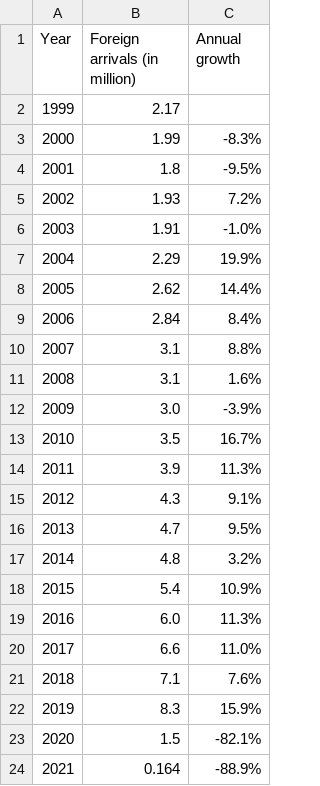
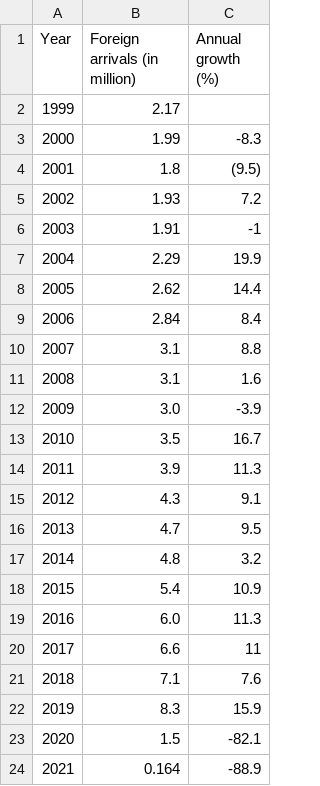
Before and after one commit to pmagtulis/econ-database, a CSV file: csv/arrivals.csv, drawn as a sheet.

```diff
--- a/csv/arrivals.csv
+++ b/csv/arrivals.csv
@@ -1,24 +1,24 @@
-Year,Foreign arrivals (in million),Annual growth
+Year,Foreign arrivals (in million),Annual growth (%)
 1999,2.17,
-2000,1.99,-8.3%
-2001,1.8,-9.5%
-2002,1.93,7.2%
-2003,1.91,-1.0%
-2004,2.29,19.9%
-2005,2.62,14.4%
-2006,2.84,8.4%
-2007,3.1,8.8%
-2008,3.1,1.6%
-2009,3.0,-3.9%
-2010,3.5,16.7%
-2011,3.9,11.3%
-2012,4.3,9.1%
-2013,4.7,9.5%
-2014,4.8,3.2%
-2015,5.4,10.9%
-2016,6.0,11.3%
-2017,6.6,11.0%
-2018,7.1,7.6%
-2019,8.3,15.9%
-2020,1.5,-82.1%
-2021,0.164,-88.9%
+2000,1.99,-8.3
+2001,1.8,  (9.5)
+2002,1.93,  7.2
+2003,1.91,-1
+2004,2.29,19.9
+2005,2.62,14.4
+2006,2.84,8.4
+2007,3.1,8.8
+2008,3.1,1.6
+2009,3.0,-3.9
+2010,3.5,16.7
+2011,3.9,11.3
+2012,4.3,9.1
+2013,4.7,9.5
+2014,4.8,3.2
+2015,5.4,10.9
+2016,6.0,11.3
+2017,6.6,11
+2018,7.1,7.6
+2019,8.3,15.9
+2020,1.5,-82.1
+2021,0.164,-88.9
```
Also changed, not shown: csv/spending.csv, csv/tourism_receipts.csv, 4 other files.
